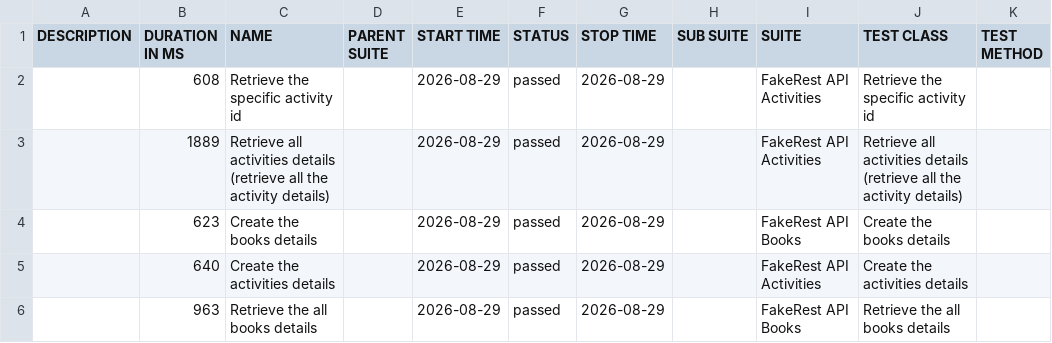
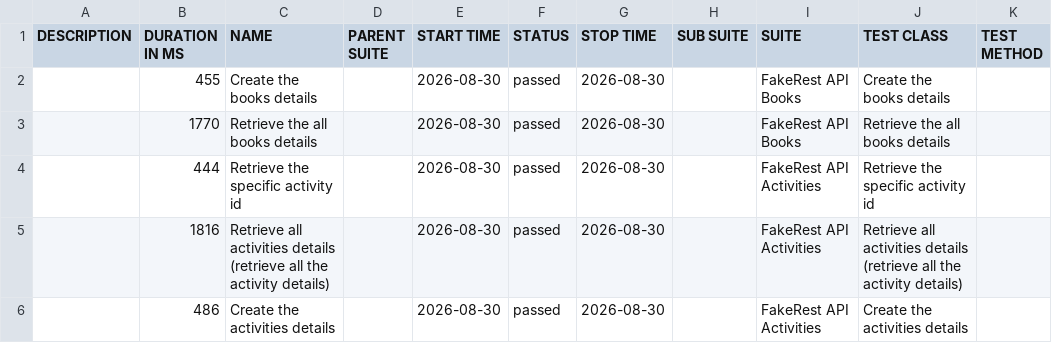
Before and after one commit to BalajiRamudu/API_Testing_Practice, a CSV file: data/suites.csv, drawn as a sheet.

```diff
--- a/data/suites.csv
+++ b/data/suites.csv
@@ -1,6 +1,6 @@
 "DESCRIPTION","DURATION IN MS","NAME","PARENT SUITE","START TIME","STATUS","STOP TIME","SUB SUITE","SUITE","TEST CLASS","TEST METHOD"
-"","608","Retrieve the specific activity id","","2026-08-29","passed","2026-08-29","","FakeRest API Activities","Retrieve the specific activity id",""
-"","1889","Retrieve all activities details (retrieve all the activity details)","","2026-08-29","passed","2026-08-29","","FakeRest API Activities","Retrieve all activities details (retrieve all the activity details)",""
-"","623","Create the books details","","2026-08-29","passed","2026-08-29","","FakeRest API Books","Create the books details",""
-"","640","Create the activities details","","2026-08-29","passed","2026-08-29","","FakeRest API Activities","Create the activities details",""
-"","963","Retrieve the all books details","","2026-08-29","passed","2026-08-29","","FakeRest API Books","Retrieve the all books details",""
+"","455","Create the books details","","2026-08-30","passed","2026-08-30","","FakeRest API Books","Create the books details",""
+"","1770","Retrieve the all books details","","2026-08-30","passed","2026-08-30","","FakeRest API Books","Retrieve the all books details",""
+"","444","Retrieve the specific activity id","","2026-08-30","passed","2026-08-30","","FakeRest API Activities","Retrieve the specific activity id",""
+"","1816","Retrieve all activities details (retrieve all the activity details)","","2026-08-30","passed","2026-08-30","","FakeRest API Activities","Retrieve all activities details (retrieve all the activity details)",""
+"","486","Create the activities details","","2026-08-30","passed","2026-08-30","","FakeRest API Activities","Create the activities details",""
```
Also changed, not shown: data/behaviors.csv, 24 other files.
